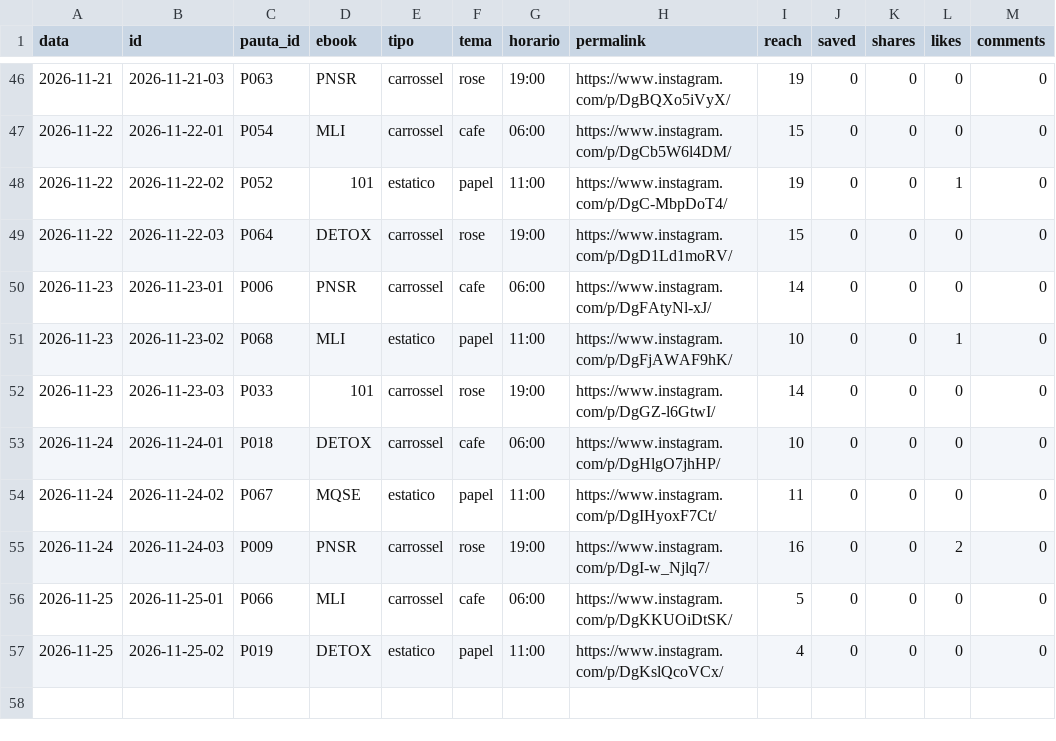
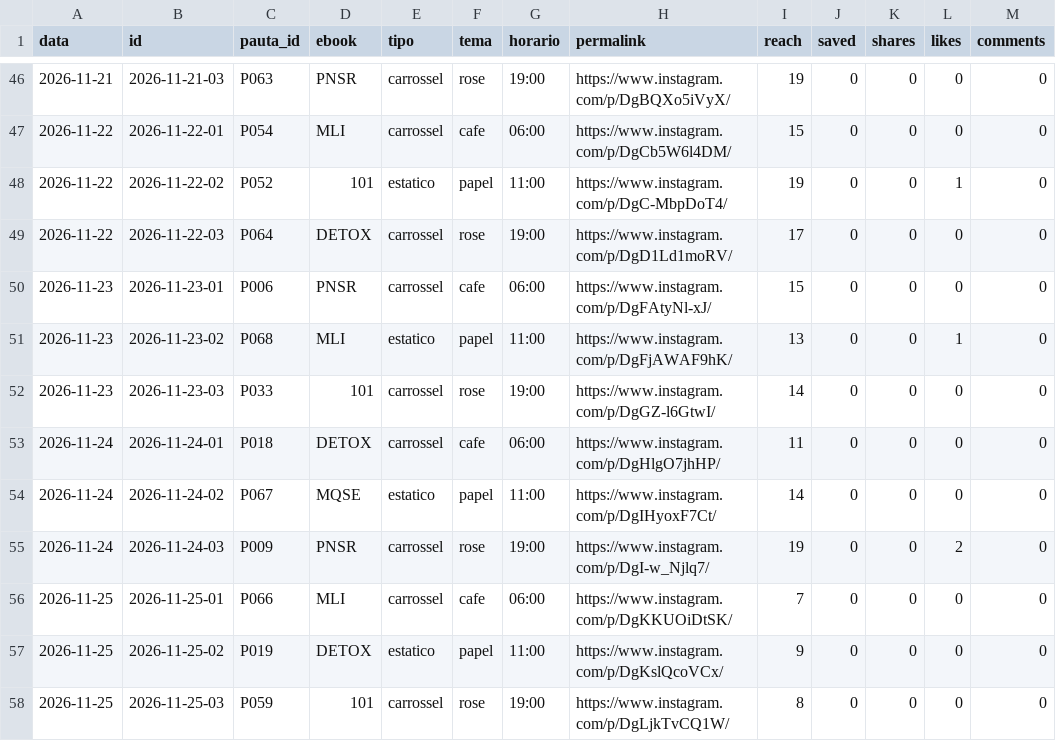
Before and after one commit to jordanobvivan97/promessa-auto, a CSV file: metricas/posts.csv, drawn as a sheet; only a part is shown, gaps mark what is left out.

Commit message:
Metricas 2026-11-26

```diff
--- a/metricas/posts.csv
+++ b/metricas/posts.csv
@@ -48,10 +48,11 @@ data,id,pauta_id,ebook,tipo,tema,horario,permalink,reach,saved,shares,likes,comm
 2026-11-22,2026-11-22-02,P052,101,estatico,papel,11:00,https://www.instagram.com/p/DgC-MbpDoT4/,19,0,0,1,0
-2026-11-22,2026-11-22-03,P064,DETOX,carrossel,rose,19:00,https://www.instagram.com/p/DgD1Ld1moRV/,15,0,0,0,0
-2026-11-23,2026-11-23-01,P006,PNSR,carrossel,cafe,06:00,https://www.instagram.com/p/DgFAtyNl-xJ/,14,0,0,0,0
-2026-11-23,2026-11-23-02,P068,MLI,estatico,papel,11:00,https://www.instagram.com/p/DgFjAWAF9hK/,10,0,0,1,0
+2026-11-22,2026-11-22-03,P064,DETOX,carrossel,rose,19:00,https://www.instagram.com/p/DgD1Ld1moRV/,17,0,0,0,0
+2026-11-23,2026-11-23-01,P006,PNSR,carrossel,cafe,06:00,https://www.instagram.com/p/DgFAtyNl-xJ/,15,0,0,0,0
+2026-11-23,2026-11-23-02,P068,MLI,estatico,papel,11:00,https://www.instagram.com/p/DgFjAWAF9hK/,13,0,0,1,0
 2026-11-23,2026-11-23-03,P033,101,carrossel,rose,19:00,https://www.instagram.com/p/DgGZ-l6GtwI/,14,0,0,0,0
-2026-11-24,2026-11-24-01,P018,DETOX,carrossel,cafe,06:00,https://www.instagram.com/p/DgHlgO7jhHP/,10,0,0,0,0
-2026-11-24,2026-11-24-02,P067,MQSE,estatico,papel,11:00,https://www.instagram.com/p/DgIHyoxF7Ct/,11,0,0,0,0
-2026-11-24,2026-11-24-03,P009,PNSR,carrossel,rose,19:00,https://www.instagram.com/p/DgI-w_Njlq7/,16,0,0,2,0
-2026-11-25,2026-11-25-01,P066,MLI,carrossel,cafe,06:00,https://www.instagram.com/p/DgKKUOiDtSK/,5,0,0,0,0
-2026-11-25,2026-11-25-02,P019,DETOX,estatico,papel,11:00,https://www.instagram.com/p/DgKslQcoVCx/,4,0,0,0,0
+2026-11-24,2026-11-24-01,P018,DETOX,carrossel,cafe,06:00,https://www.instagram.com/p/DgHlgO7jhHP/,11,0,0,0,0
+2026-11-24,2026-11-24-02,P067,MQSE,estatico,papel,11:00,https://www.instagram.com/p/DgIHyoxF7Ct/,14,0,0,0,0
+2026-11-24,2026-11-24-03,P009,PNSR,carrossel,rose,19:00,https://www.instagram.com/p/DgI-w_Njlq7/,19,0,0,2,0
+2026-11-25,2026-11-25-01,P066,MLI,carrossel,cafe,06:00,https://www.instagram.com/p/DgKKUOiDtSK/,7,0,0,0,0
+2026-11-25,2026-11-25-02,P019,DETOX,estatico,papel,11:00,https://www.instagram.com/p/DgKslQcoVCx/,9,0,0,0,0
+2026-11-25,2026-11-25-03,P059,101,carrossel,rose,19:00,https://www.instagram.com/p/DgLjkTvCQ1W/,8,0,0,0,0
```
Also changed, not shown: 1 other file.
